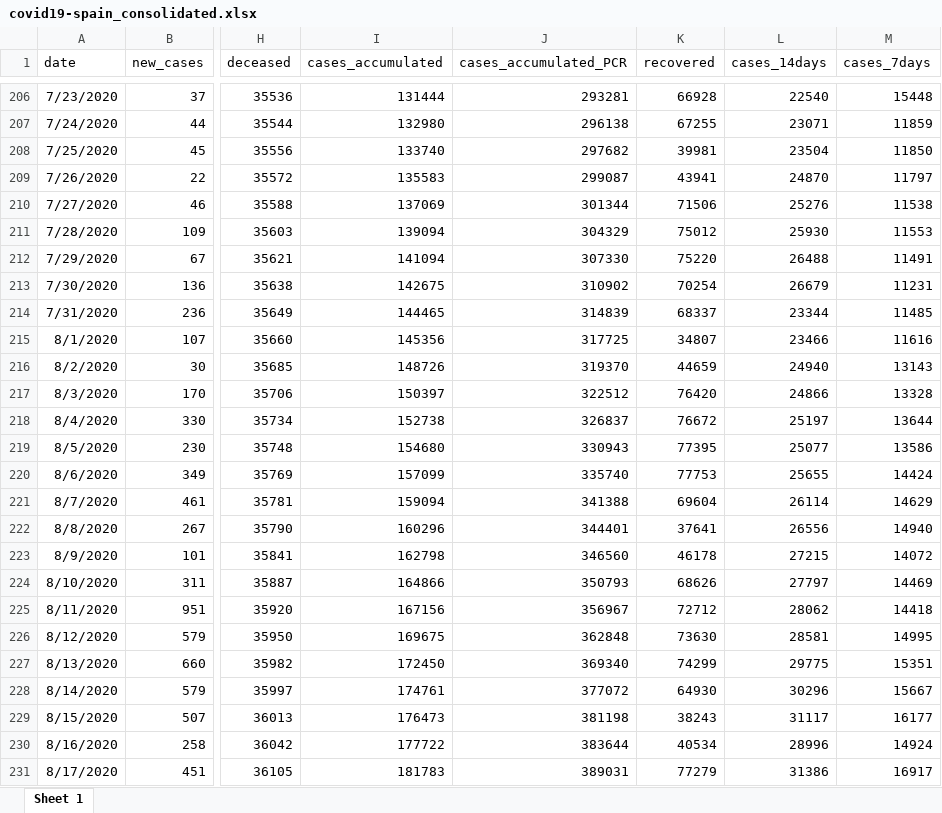
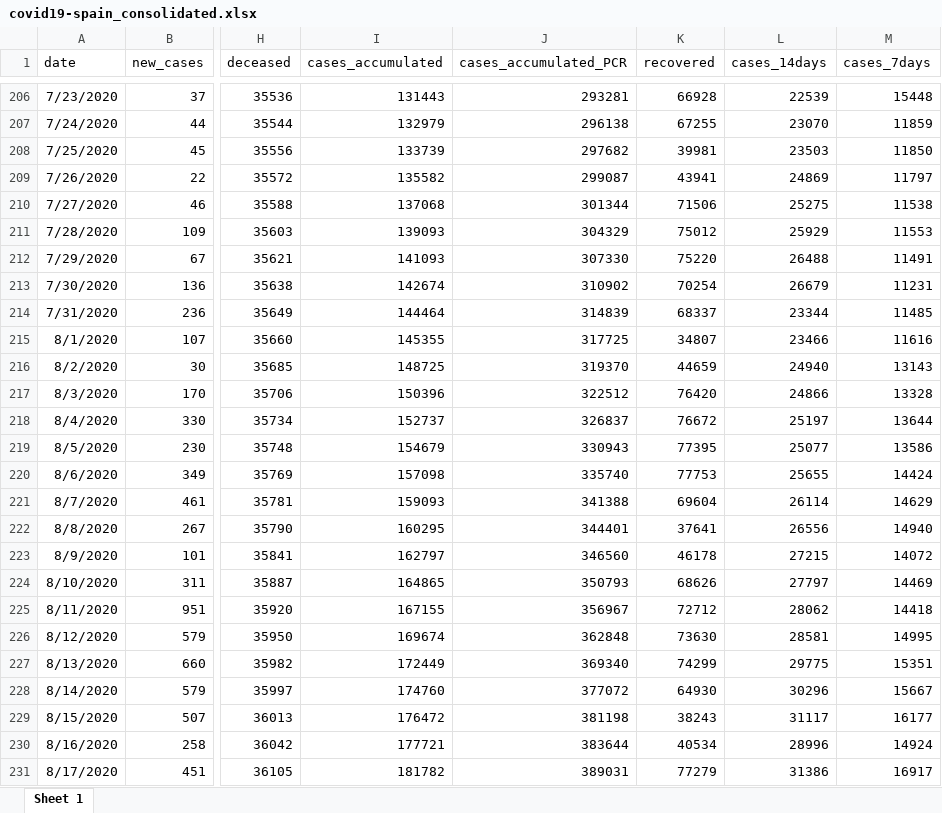
Before and after one commit to montera34/escovid19data, an Excel workbook: data/output/covid19-spain_consolidated.xlsx, sheet Sheet 1, drawn as a sheet; only a part is shown, gaps mark what is left out; values as stored, in another font and other column widths than the file's, no borders; the diff covers the shown part only; the diff names each change by its address in the sheet, - before the commit and + after, or states it on an @@ line.

```diff
--- a/data/output/covid19-spain_consolidated.xlsx (sheet Sheet 1)
+++ b/data/output/covid19-spain_consolidated.xlsx (sheet Sheet 1)
-I206 (cases_accumulated): 131444
+I206 (cases_accumulated): 131443
-L206 (cases_14days): 22540
+L206 (cases_14days): 22539
-I207 (cases_accumulated): 132980
+I207 (cases_accumulated): 132979
-L207 (cases_14days): 23071
+L207 (cases_14days): 23070
-I208 (cases_accumulated): 133740
+I208 (cases_accumulated): 133739
-L208 (cases_14days): 23504
+L208 (cases_14days): 23503
-I209 (cases_accumulated): 135583
+I209 (cases_accumulated): 135582
-L209 (cases_14days): 24870
+L209 (cases_14days): 24869
-I210 (cases_accumulated): 137069
+I210 (cases_accumulated): 137068
-L210 (cases_14days): 25276
+L210 (cases_14days): 25275
-I211 (cases_accumulated): 139094
+I211 (cases_accumulated): 139093
-L211 (cases_14days): 25930
+L211 (cases_14days): 25929
-I212 (cases_accumulated): 141094
+I212 (cases_accumulated): 141093
-I213 (cases_accumulated): 142675
+I213 (cases_accumulated): 142674
-I214 (cases_accumulated): 144465
+I214 (cases_accumulated): 144464
-I215 (cases_accumulated): 145356
+I215 (cases_accumulated): 145355
-I216 (cases_accumulated): 148726
+I216 (cases_accumulated): 148725
-I217 (cases_accumulated): 150397
+I217 (cases_accumulated): 150396
-I218 (cases_accumulated): 152738
+I218 (cases_accumulated): 152737
-I219 (cases_accumulated): 154680
+I219 (cases_accumulated): 154679
-I220 (cases_accumulated): 157099
+I220 (cases_accumulated): 157098
-I221 (cases_accumulated): 159094
+I221 (cases_accumulated): 159093
-I222 (cases_accumulated): 160296
+I222 (cases_accumulated): 160295
-I223 (cases_accumulated): 162798
+I223 (cases_accumulated): 162797
-I224 (cases_accumulated): 164866
+I224 (cases_accumulated): 164865
-I225 (cases_accumulated): 167156
+I225 (cases_accumulated): 167155
-I226 (cases_accumulated): 169675
+I226 (cases_accumulated): 169674
-I227 (cases_accumulated): 172450
+I227 (cases_accumulated): 172449
-I228 (cases_accumulated): 174761
+I228 (cases_accumulated): 174760
-I229 (cases_accumulated): 176473
+I229 (cases_accumulated): 176472
-I230 (cases_accumulated): 177722
+I230 (cases_accumulated): 177721
-I231 (cases_accumulated): 181783
+I231 (cases_accumulated): 181782
```
Also changed, not shown: 415 edited cells elsewhere in this sheet, data/output/covid19-ccaa-spain_consolidated.xlsx, 8 other files.
